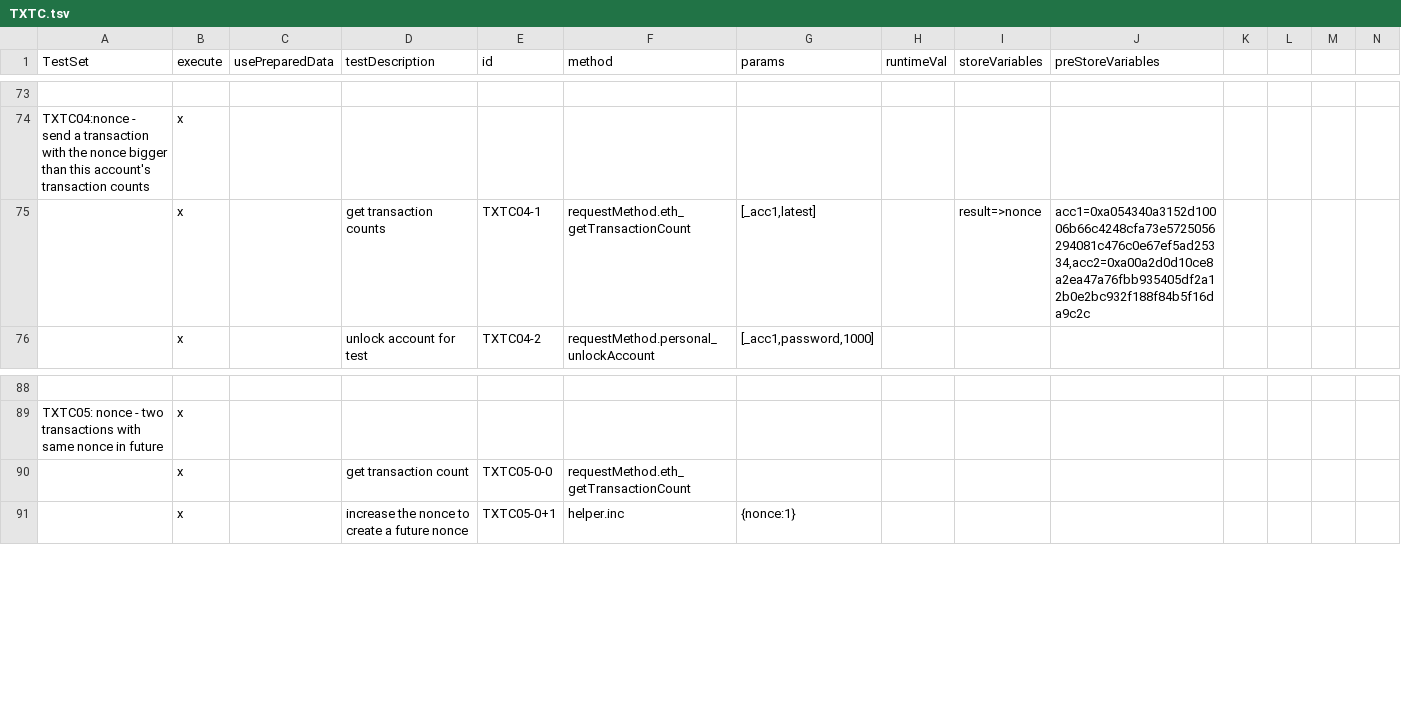
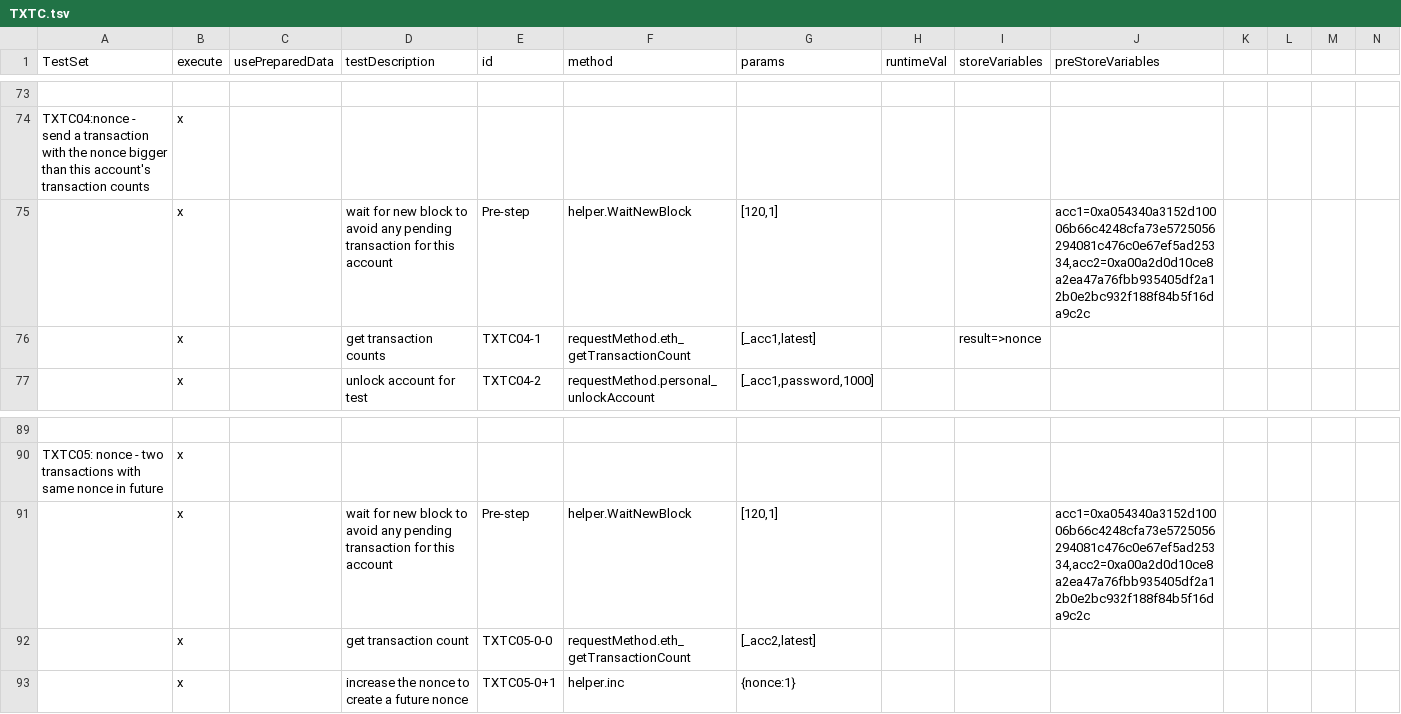
Before and after one commit to makkii-dev/qa-rpc, a TSV file: test_cases/TXTC.tsv, drawn as a sheet; only a part is shown, gaps mark what is left out; addresses are those after the commit; rows hold the shown columns only; the diff names each change by its address in the sheet, - before the commit and + after, or states it on an @@ line.

```diff
--- a/test_cases/TXTC.tsv
+++ b/test_cases/TXTC.tsv
+row 75:  | x |  | wait for new block to avoid any pending transaction for this account | Pre-step | helper.WaitNewBlock | [120,1] |  |  | acc1=0xa054340a3152d10006b66c4248cfa73e5725056294081c476c0e67ef5ad25334,acc2=0xa00a2d0d10ce8a2ea47a76fbb935405df2a12b0e2bc932f188f84b5f16da9c2c
-J76 (preStoreVariables): acc1=0xa054340a3152d10006b66c4248cfa73e5725056294081c476c0e67ef5ad25334,acc2=0xa00a2d0d10ce8a2ea47a76fbb935405df2a12b0e2bc932f188f84b5f16da9c2c
+J76 (preStoreVariables): (empty)
+row 91:  | x |  | wait for new block to avoid any pending transaction for this account | Pre-step | helper.WaitNewBlock | [120,1] |  |  | acc1=0xa054340a3152d10006b66c4248cfa73e5725056294081c476c0e67ef5ad25334,acc2=0xa00a2d0d10ce8a2ea47a76fbb935405df2a12b0e2bc932f188f84b5f16da9c2c
-G92 (params): (empty)
+G92 (params): [_acc2,latest]
```
Also changed, not shown: test_cases/filter789.csv, test_cases/new.tsv, 11 other files.
